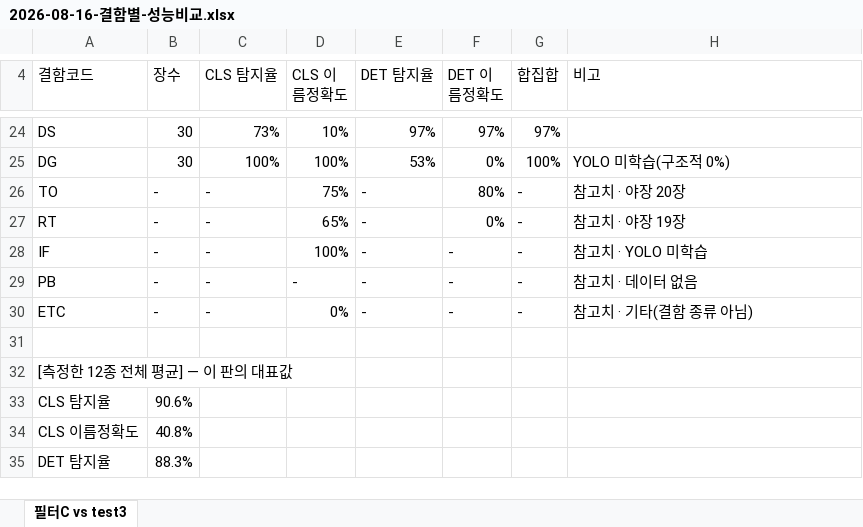
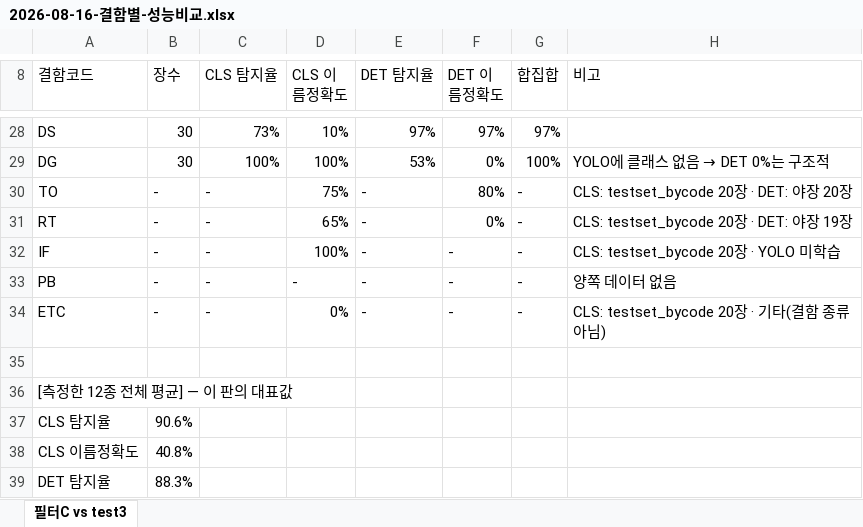
Before and after one commit to Eunbee-K/AI_CCTV, an Excel workbook: docs/reports/2026-08-16-결함별-성능비교.xlsx, sheet 필터C vs test3, drawn as a sheet; only a part is shown, gaps mark what is left out; values as stored, in another font and other column widths than the file's, no cell formats; addresses are those after the commit; the diff covers the shown part only; the diff names each change by its address in the sheet, - before the commit and + after, or states it on an @@ line.

```diff
--- a/docs/reports/2026-08-16-결함별-성능비교.xlsx (sheet 필터C vs test3)
+++ b/docs/reports/2026-08-16-결함별-성능비교.xlsx (sheet 필터C vs test3)
@@ H29 (비고): YOLO 미학습(구조적 0%) → YOLO에 클래스 없음 → DET 0%는 구조적 @@
-H30 (비고): 참고치 · 야장 20장
+H30 (비고): CLS: testset_bycode 20장 · DET: 야장 20장
-H31 (비고): 참고치 · 야장 19장
+H31 (비고): CLS: testset_bycode 20장 · DET: 야장 19장
-H32 (비고): 참고치 · YOLO 미학습
+H32 (비고): CLS: testset_bycode 20장 · YOLO 미학습
-H33 (비고): 참고치 · 데이터 없음
+H33 (비고): 양쪽 데이터 없음
-H34 (비고): 참고치 · 기타(결함 종류 아님)
+H34 (비고): CLS: testset_bycode 20장 · 기타(결함 종류 아님)
```
Also changed, not shown: 4 added rows and 13 edited cells elsewhere in this sheet, cell formats, 1 other file.
